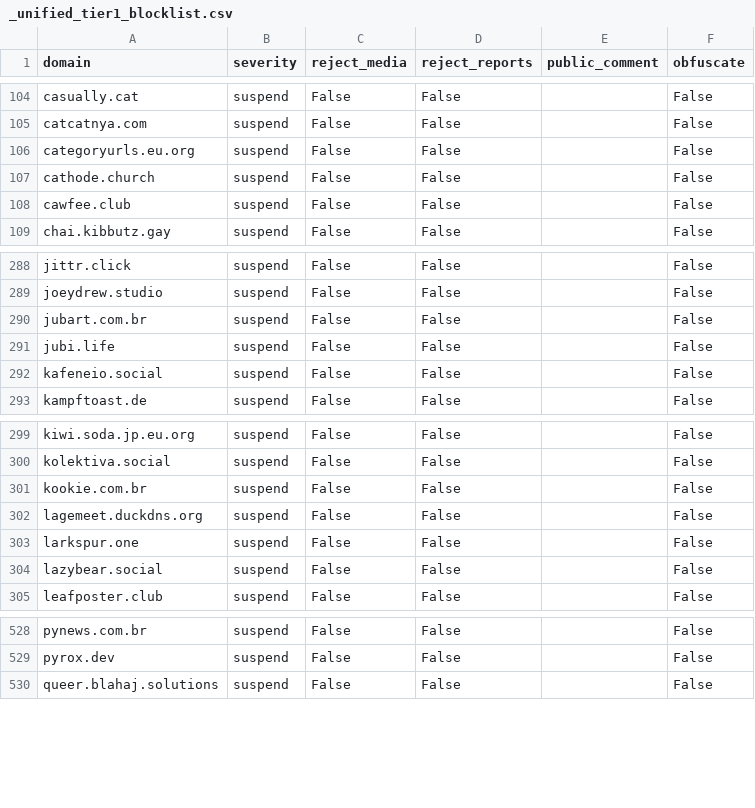
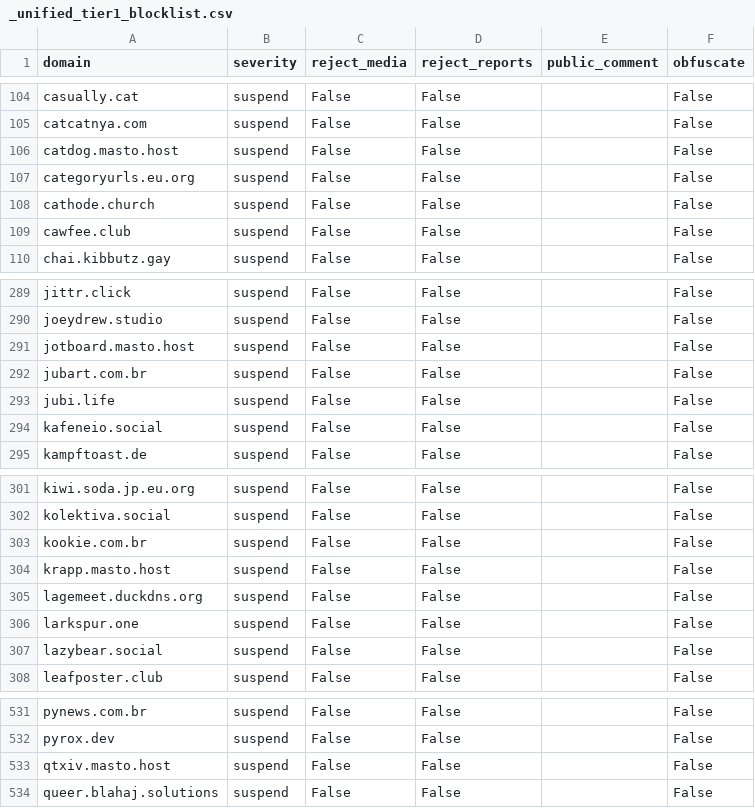
Before and after one commit to kromonos/fedi-health, a CSV file: _unified_tier1_blocklist.csv, drawn as a sheet; only a part is shown, gaps mark what is left out.

```diff
--- a/_unified_tier1_blocklist.csv
+++ b/_unified_tier1_blocklist.csv
@@ -105,2 +105,3 @@ casually.cat,suspend,False,False,,False
 catcatnya.com,suspend,False,False,,False
+catdog.masto.host,suspend,False,False,,False
 categoryurls.eu.org,suspend,False,False,,False
@@ -289,2 +290,3 @@ jittr.click,suspend,False,False,,False
 joeydrew.studio,suspend,False,False,,False
+jotboard.masto.host,suspend,False,False,,False
 jubart.com.br,suspend,False,False,,False
@@ -301,2 +303,3 @@ kolektiva.social,suspend,False,False,,False
 kookie.com.br,suspend,False,False,,False
+krapp.masto.host,suspend,False,False,,False
 lagemeet.duckdns.org,suspend,False,False,,False
@@ -529,2 +532,3 @@ pynews.com.br,suspend,False,False,,False
 pyrox.dev,suspend,False,False,,False
+qtxiv.masto.host,suspend,False,False,,False
 queer.blahaj.solutions,suspend,False,False,,False
```
Also changed, not shown: _unified_tier2_blocklist.csv, _unified_tier3_blocklist.csv.
